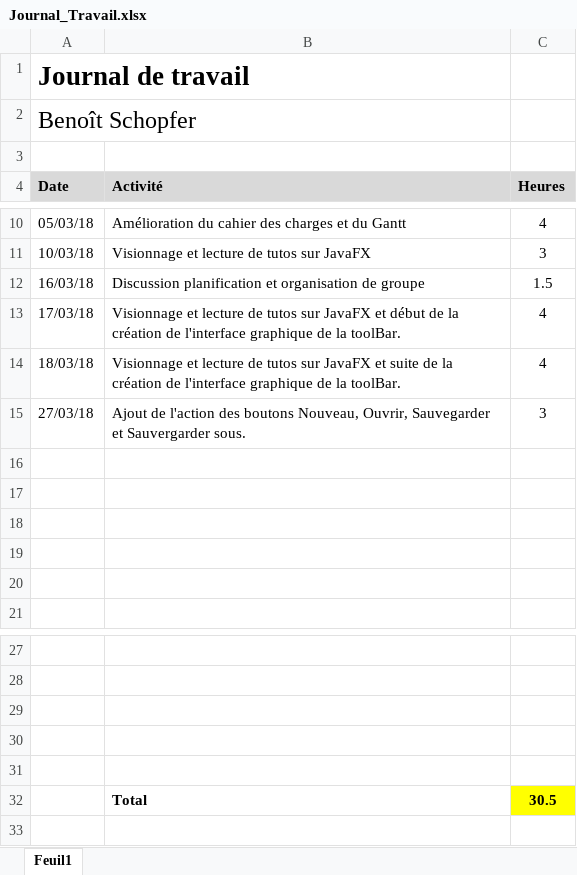
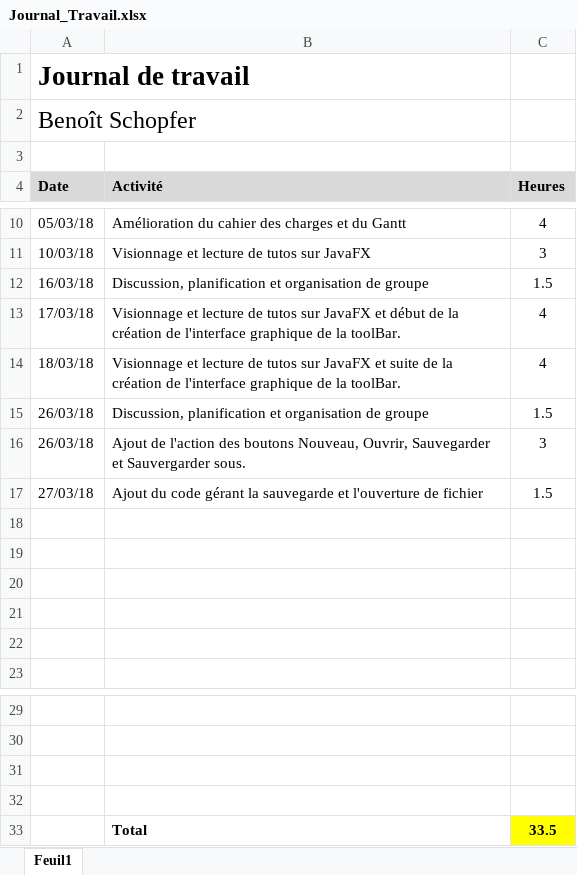
Before and after one commit to Nooka10/BlaajjPaint, an Excel workbook: Dossiers personnels/Benoît/Journal_Travail.xlsx, sheet Feuil1, drawn as a sheet; only a part is shown, gaps mark what is left out; values as stored, in another font and other column widths than the file's, no borders; removed rows and columns are numbered as before the commit, all else as after; the diff names each change by its address in the sheet, - before the commit and + after, or states it on an @@ line.

```diff
--- a/Dossiers personnels/Benoît/Journal_Travail.xlsx (sheet Feuil1)
+++ b/Dossiers personnels/Benoît/Journal_Travail.xlsx (sheet Feuil1)
-B12 (Activité): Discussion planification et…
+B12 (Activité): Discussion, planification et…
+row 15: 26/03/18 | Discussion, planification et organisation de groupe | 1.5
-A16 (Date): 27/03/18
+A16 (Date): 26/03/18
+row 17: 27/03/18 | Ajout du code gérant la sauvegarde et l'ouverture de fichier | 1.5
-row 33: (empty)
+row 33:  | Total | 33.5
-C33 fill: none
+C33 fill: #FFFF00
-row 32:  | Total | 30.5
```
Also changed, not shown: 3 other files.
